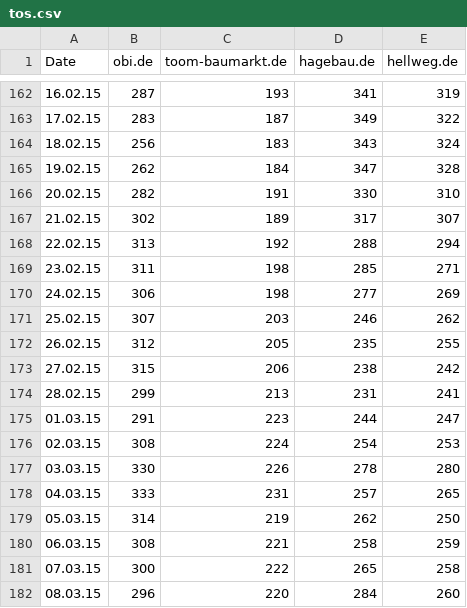
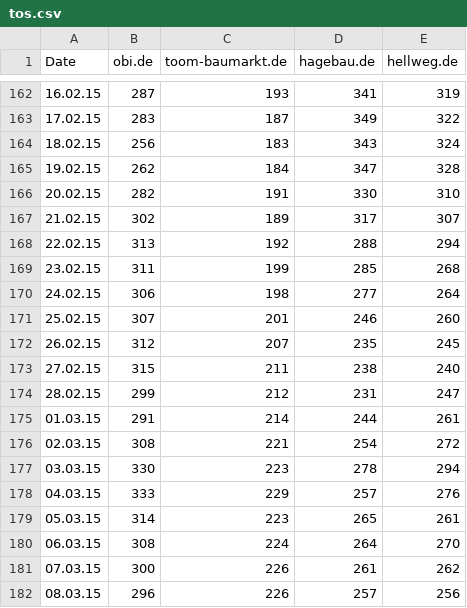
Before and after one commit to FinScience/shiny-apps, a CSV file: denkwerk/data/tos.csv, drawn as a sheet; only a part is shown, gaps mark what is left out; the diff covers the shown part only.

```diff
--- a/denkwerk/data/tos.csv
+++ b/denkwerk/data/tos.csv
@@ -168,15 +168,15 @@ Date;obi.de;toom-baumarkt.de;hagebau.de;hellweg.de
 22.02.15;313;192;288;294
-23.02.15;311;198;285;271
-24.02.15;306;198;277;269
-25.02.15;307;203;246;262
-26.02.15;312;205;235;255
-27.02.15;315;206;238;242
-28.02.15;299;213;231;241
-01.03.15;291;223;244;247
-02.03.15;308;224;254;253
-03.03.15;330;226;278;280
-04.03.15;333;231;257;265
-05.03.15;314;219;262;250
-06.03.15;308;221;258;259
-07.03.15;300;222;265;258
-08.03.15;296;220;284;260
+23.02.15;311;199;285;268
+24.02.15;306;198;277;264
+25.02.15;307;201;246;260
+26.02.15;312;207;235;245
+27.02.15;315;211;238;240
+28.02.15;299;212;231;247
+01.03.15;291;214;244;261
+02.03.15;308;221;254;272
+03.03.15;330;223;278;294
+04.03.15;333;229;257;276
+05.03.15;314;223;265;261
+06.03.15;308;224;264;270
+07.03.15;300;226;261;262
+08.03.15;296;226;257;256
```
Also changed, not shown: 4 added rows and 19 edited cells elsewhere in this file, denkwerk/data/data.csv, 5 other files.
